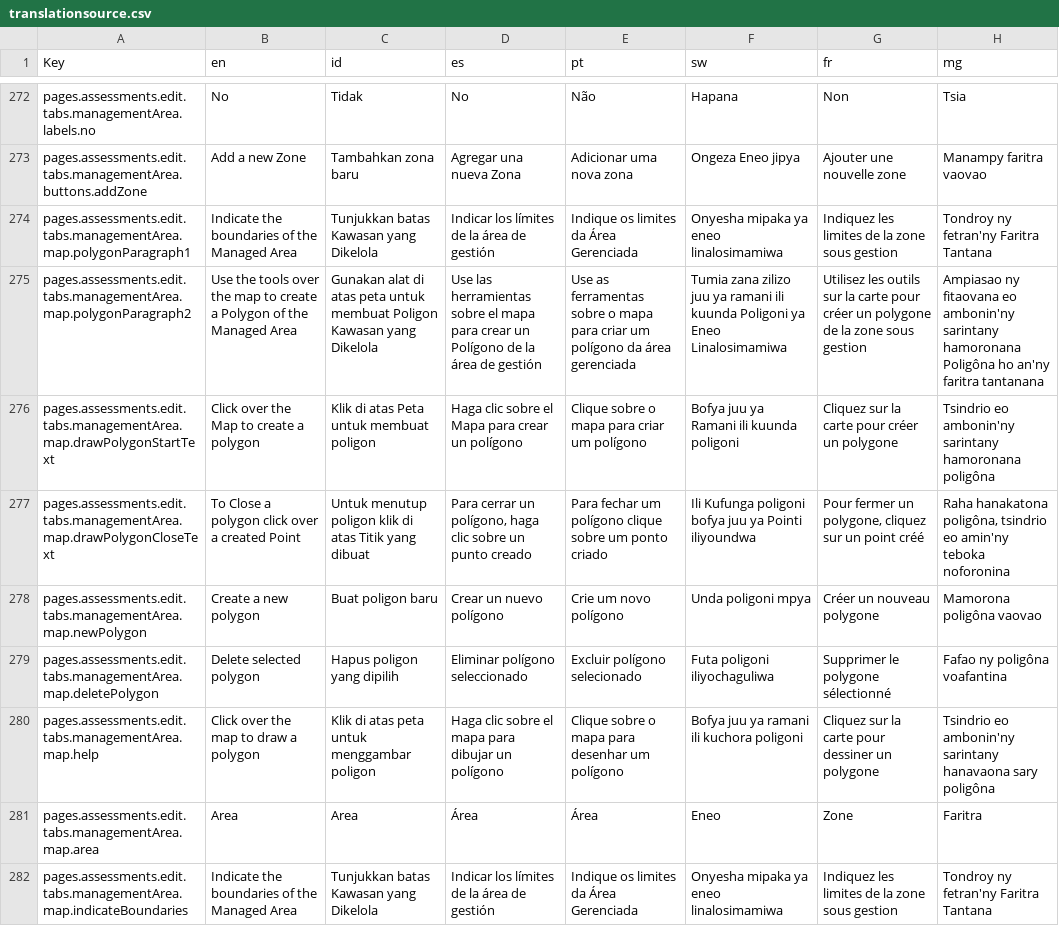
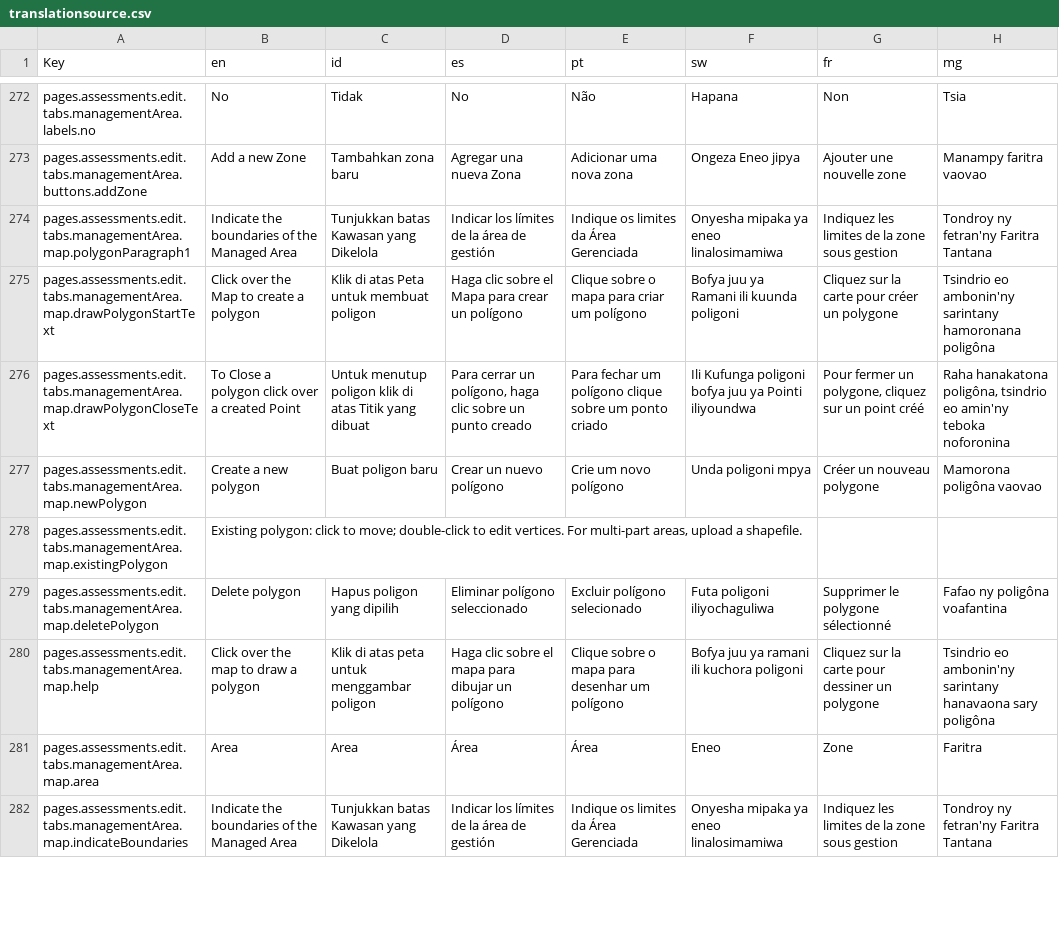
Before and after one commit to WWFGlobalScience/elinor-front, a CSV file: locales/translationsource.csv, drawn as a sheet; only a part is shown, gaps mark what is left out; removed rows and columns are numbered as before the commit, all else as after; the diff names each change by its address in the sheet, - before the commit and + after, or states it on an @@ line.

Commit message:
restrict mp editing to single parts

```diff
--- a/locales/translationsource.csv
+++ b/locales/translationsource.csv
-row 275: pages.assessments.edit.tabs.managementArea.map.polygonParagraph2 | Use the tools over the map to create a Polygon of the Managed Area | Gunakan alat di atas peta untuk membuat Poligon Kawasan yang Dikelola | Use las herramientas sobre el mapa para crear un Polígono de la área de gestión | Use as ferramentas sobre o mapa para criar um polígono da área gerenciada | Tumia zana zilizo juu ya ramani ili kuunda Poligoni ya Eneo Linalosimamiwa | Utilisez les outils sur la carte pour créer un polygone de la zone sous gestion | Ampiasao ny fitaovana eo ambonin'ny sarintany hamoronana Poligôna ho an'ny faritra tantanana
+row 278: pages.assessments.edit.tabs.managementArea.map.existingPolygon | Existing polygon: click to move; double-click to edit vertices. For multi-part areas, upload a shapefile.
-B279 (en): Delete selected polygon
+B279 (en): Delete polygon
```
Also changed, not shown: 2 other files.
